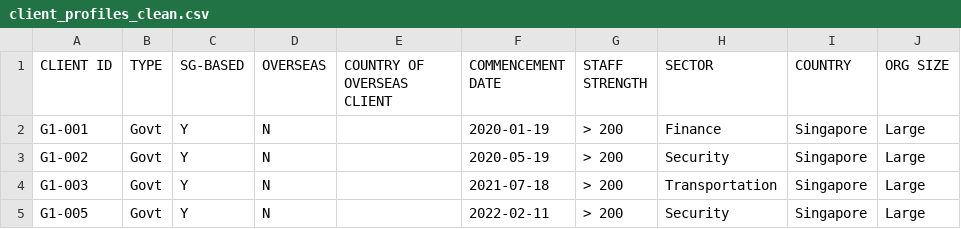
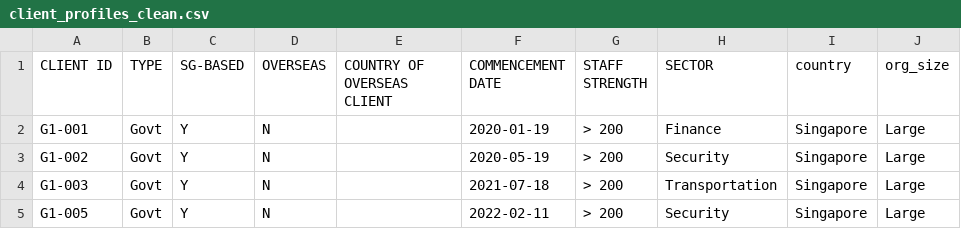
Before and after one commit to TesterTestingCode/davi_ca2, a CSV file: cleaned/client_profiles_clean.csv, drawn as a sheet; only a part is shown.

```diff
--- a/cleaned/client_profiles_clean.csv
+++ b/cleaned/client_profiles_clean.csv
@@ -1,2 +1,2 @@
-CLIENT ID,TYPE,SG-BASED,OVERSEAS,COUNTRY OF OVERSEAS CLIENT,COMMENCEMENT DATE,STAFF STRENGTH,SECTOR,COUNTRY,ORG SIZE
+CLIENT ID,TYPE,SG-BASED,OVERSEAS,COUNTRY OF OVERSEAS CLIENT,COMMENCEMENT DATE,STAFF STRENGTH,SECTOR,country,org_size
 G1-001,Govt,Y,N,,2020-01-19,> 200,Finance,Singapore,Large
```
Also changed, not shown: cleaned/client_survey_clean.csv, cleaned/revenue_cogs_clean.csv, 1 other file.
